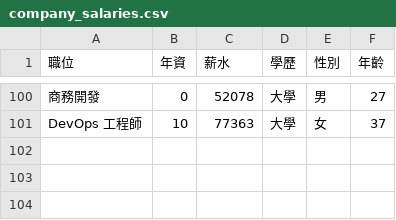
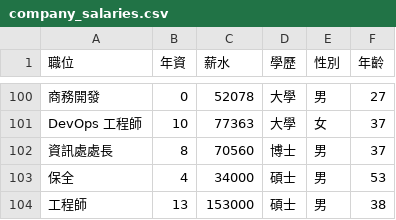
Before and after one commit to JackLin1015/python_1141_01357023, a CSV file: company_salaries.csv, drawn as a sheet; only a part is shown, gaps mark what is left out; the diff names each change by its address in the sheet, - before the commit and + after, or states it on an @@ line.

```diff
--- a/company_salaries.csv
+++ b/company_salaries.csv
+row 102: 資訊處處長 | 8 | 70560 | 博士 | 男 | 37
+row 103: 保全 | 4 | 34000 | 碩士 | 男 | 53
+row 104: 工程師 | 13 | 153000 | 碩士 | 男 | 38
```
Also changed, not shown: 1 other file.
